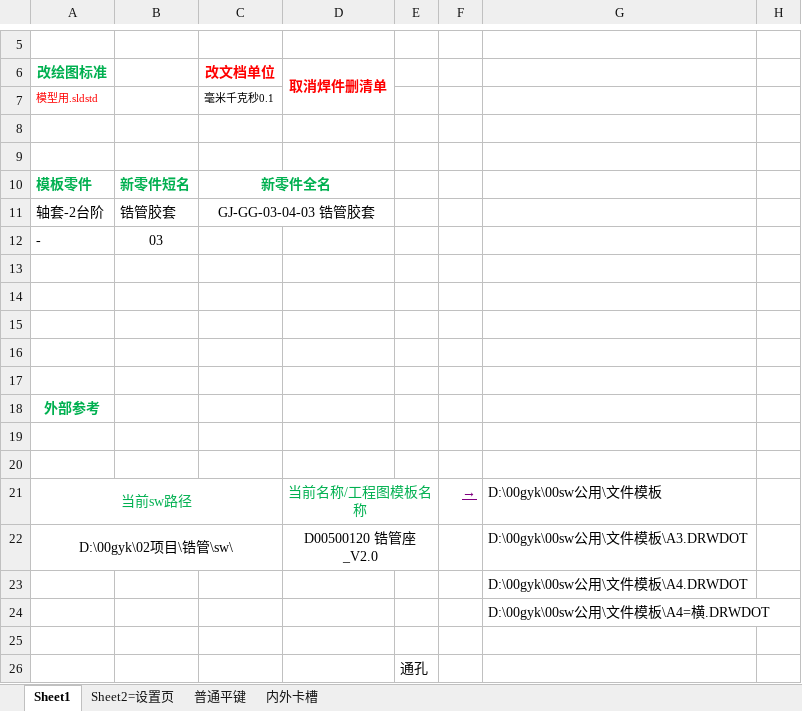
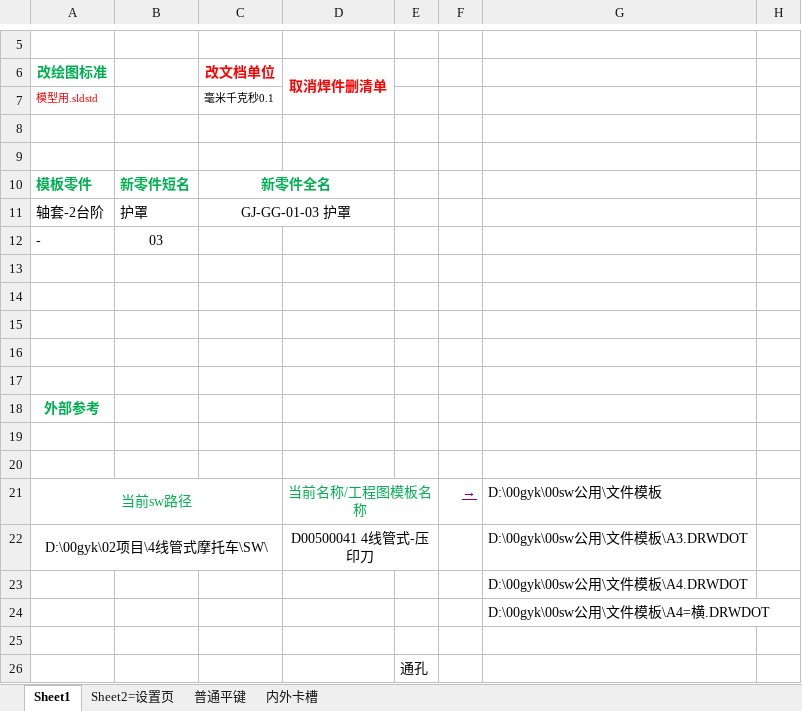
Before and after one commit to xiaoquanamm/SWVBA, an Excel workbook: 非批量操作=200602.xlsm, sheet Sheet1, drawn as a sheet; only a part is shown, gaps mark what is left out; values as stored, in another font and other column widths than the file's, no borders; charts and pictures not drawn; the diff names each change by its address in the sheet, - before the commit and + after, or states it on an @@ line.

```diff
--- a/非批量操作=200602.xlsm (sheet Sheet1)
+++ b/非批量操作=200602.xlsm (sheet Sheet1)
-B11: 锆管胶套
+B11: 护罩
-C11 (改文档单位): GJ-GG-03-04-03 锆管胶套
+C11 (改文档单位): GJ-GG-01-03 护罩
-A22 (改绘图标准): D:\00gyk\02项目\锆管\sw\
+A22 (改绘图标准): D:\00gyk\02项目\4线管式摩托车\SW\
-D22 (取消焊件删清单): D00500120 锆管座_V2.0
+D22 (取消焊件删清单): D00500041 4线管式-压印刀
```
Also changed, not shown: charts or pictures, 找丢失(替换)文件=200409.xlsm, 改图纸格式+属性+存PDF+打印=200608.xlsm, 6 other files.
